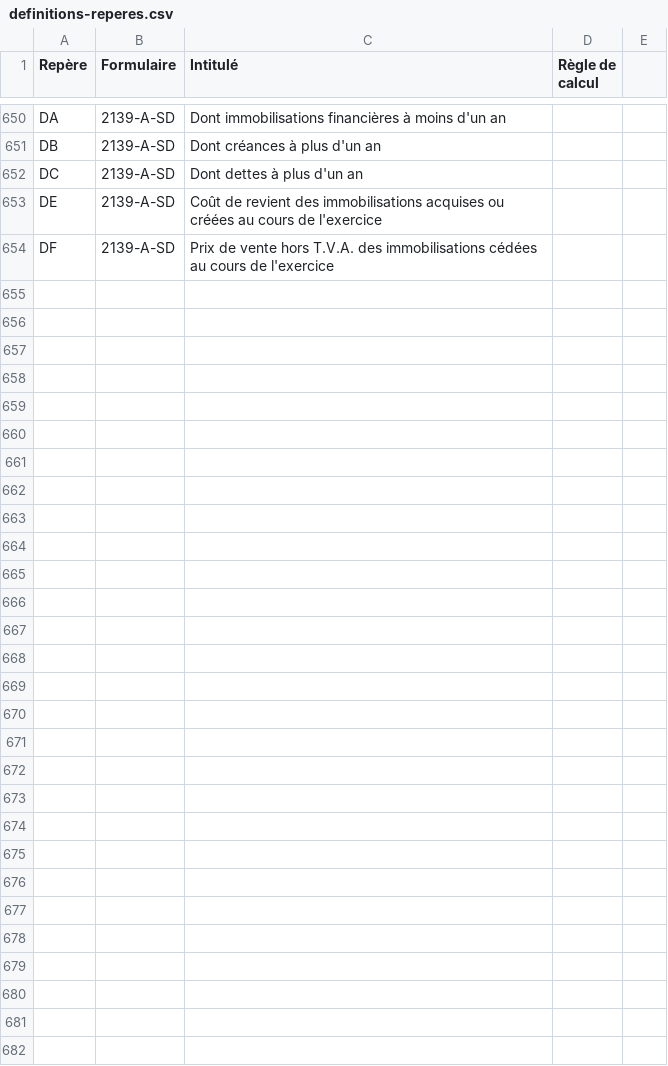
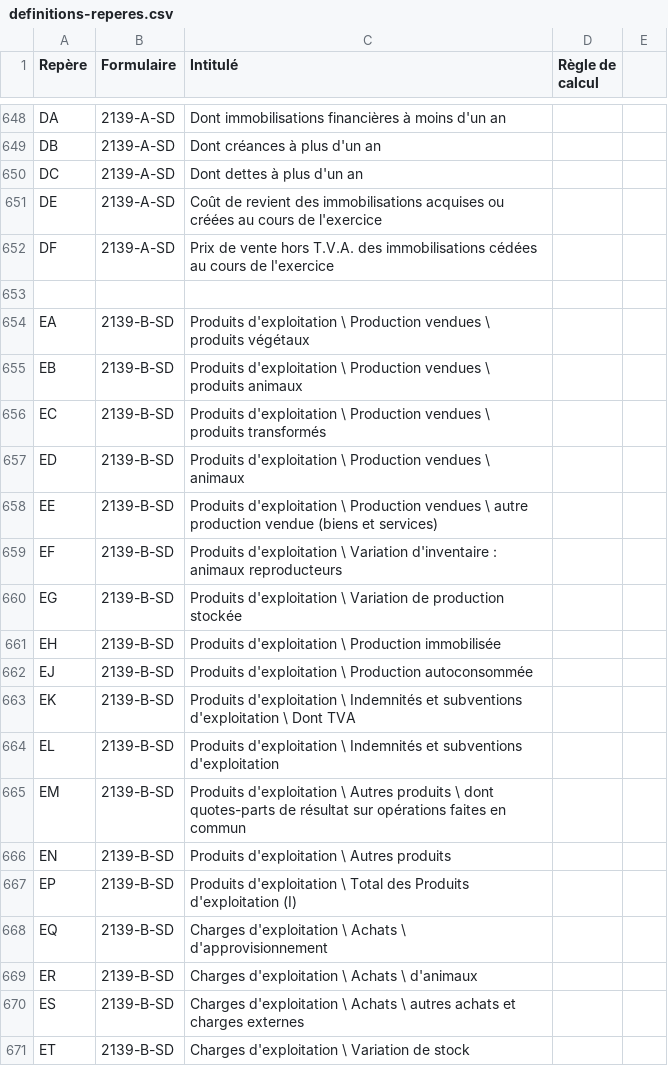
Before and after one commit to neolegal-fr/fec-reader, a CSV file: src/main/resources/definitions-reperes.csv, drawn as a sheet; only a part is shown, gaps mark what is left out; the diff covers the shown part only; the diff names each change by its address in the sheet, - before the commit and + after, or states it on an @@ line.

```diff
--- a/src/main/resources/definitions-reperes.csv
+++ b/src/main/resources/definitions-reperes.csv
+row 653: (empty)
+row 654: EA | 2139-B-SD | Produits d'exploitation \ Production vendues \ produits végétaux
+row 655: EB | 2139-B-SD | Produits d'exploitation \ Production vendues \ produits animaux
+row 656: EC | 2139-B-SD | Produits d'exploitation \ Production vendues \ produits transformés
+row 657: ED | 2139-B-SD | Produits d'exploitation \ Production vendues \ animaux
+row 658: EE | 2139-B-SD | Produits d'exploitation \ Production vendues \ autre production vendue (biens et services)
+row 659: EF | 2139-B-SD | Produits d'exploitation \ Variation d'inventaire : animaux reproducteurs
+row 660: EG | 2139-B-SD | Produits d'exploitation \ Variation de production stockée
+row 661: EH | 2139-B-SD | Produits d'exploitation \ Production immobilisée
+row 662: EJ | 2139-B-SD | Produits d'exploitation \ Production autoconsommée
+row 663: EK | 2139-B-SD | Produits d'exploitation \ Indemnités et subventions d'exploitation \ Dont TVA
+row 664: EL | 2139-B-SD | Produits d'exploitation \ Indemnités et subventions d'exploitation
+row 665: EM | 2139-B-SD | Produits d'exploitation \ Autres produits \ dont quotes-parts de résultat sur opérations faites en commun
+row 666: EN | 2139-B-SD | Produits d'exploitation \ Autres produits
+row 667: EP | 2139-B-SD | Produits d'exploitation \ Total des Produits d'exploitation (I)
+row 668: EQ | 2139-B-SD | Charges d'exploitation \ Achats \ d'approvisionnement
+row 669: ER | 2139-B-SD | Charges d'exploitation \ Achats \ d'animaux
+row 670: ES | 2139-B-SD | Charges d'exploitation \ Achats \ autres achats et charges externes
+row 671: ET | 2139-B-SD | Charges d'exploitation \ Variation de stock
```
Also changed, not shown: 43 added rows, 2 removed rows and 7 edited cells elsewhere in this file, 8 other files.
